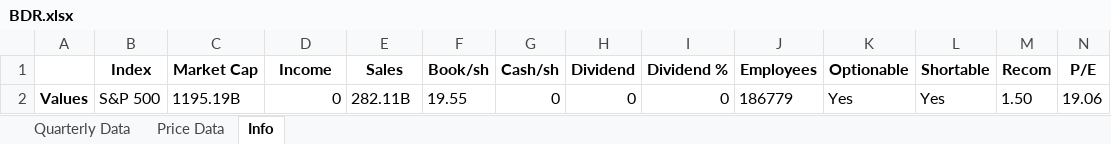
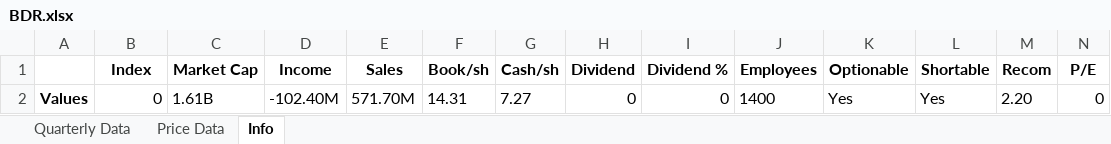
Before and after one commit to humlen/HQ, an Excel workbook: PowerBI Resources/BDR.xlsx, sheet Info, drawn as a sheet; only a part is shown; values as stored, in another font and other column widths than the file's, no borders; removed rows and columns are numbered as before the commit, all else as after; rows hold the shown columns only; the diff names each change by its address in the sheet, - before the commit and + after, or states it on an @@ line.

```diff
--- a/PowerBI Resources/BDR.xlsx (sheet Info)
+++ b/PowerBI Resources/BDR.xlsx (sheet Info)
-row 2: Values | S&P 500 | 1195.19B | 0 | 282.11B | 19.55 | 0 | 0 | 0 | 186779 | Yes | Yes | 1.50 | 19.06
+row 2: Values | 0 | 1.61B | -102.40M | 571.70M | 14.31 | 7.27 | 0 | 0 | 1400 | Yes | Yes | 2.20 | 0
```
Also changed, not shown: sheet Price Data, sheet Quarterly Data, 4 other files.
